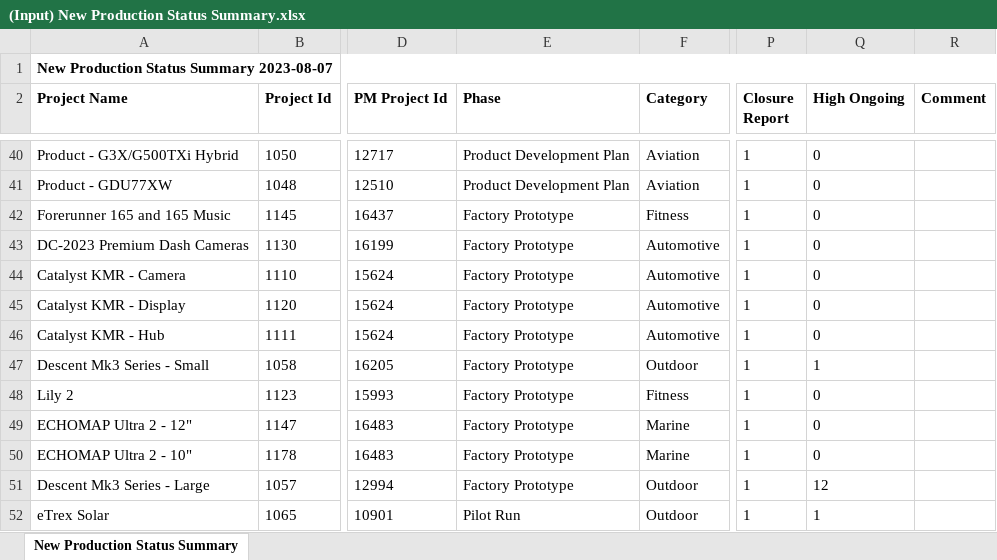
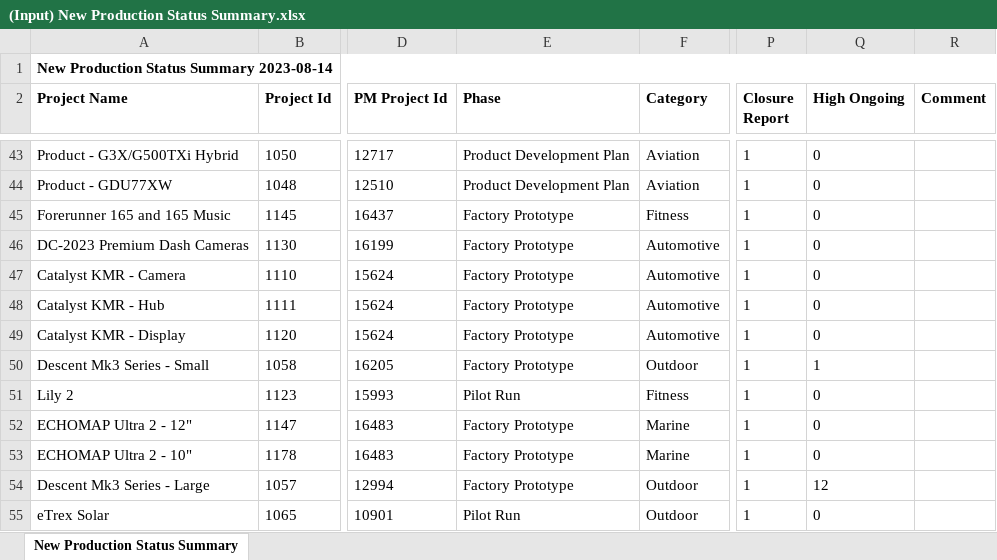
Before and after one commit to CPWRF/Projects, an Excel workbook: GMLA loading analysis/(Input) New Production Status Summary.xlsx, sheet New Production Status Summary, drawn as a sheet; only a part is shown, gaps mark what is left out; values as stored, in another font and other column widths than the file's, no borders; addresses are those after the commit; the diff covers the shown part only; the diff names each change by its address in the sheet, - before the commit and + after, or states it on an @@ line.

```diff
--- a/GMLA loading analysis/(Input) New Production Status Summary.xlsx (sheet New Production Status Summary)
+++ b/GMLA loading analysis/(Input) New Production Status Summary.xlsx (sheet New Production Status Summary)
-A1 (Project Name): New Production Status Summary 2023-08-07
+A1 (Project Name): New Production Status Summary 2023-08-14
@@ row 46 moved to row 48: Catalyst KMR - Hub @@
-E51 (Phase): Factory Prototype
+E51 (Phase): Pilot Run
-Q55 (High Ongoing): 1
+Q55 (High Ongoing): 0
```
Also changed, not shown: 20 added rows, 6 removed rows and 25 edited cells elsewhere in this sheet, 105-04448-S1_StrainResult.xlsx, 31 other files.
